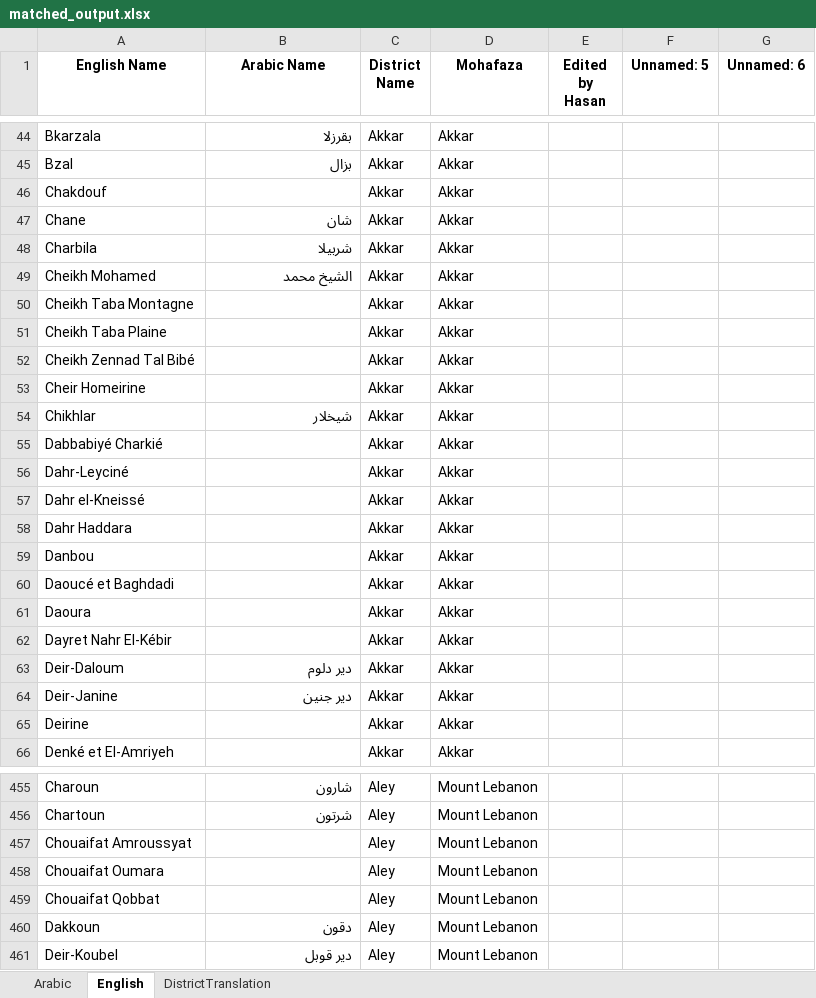
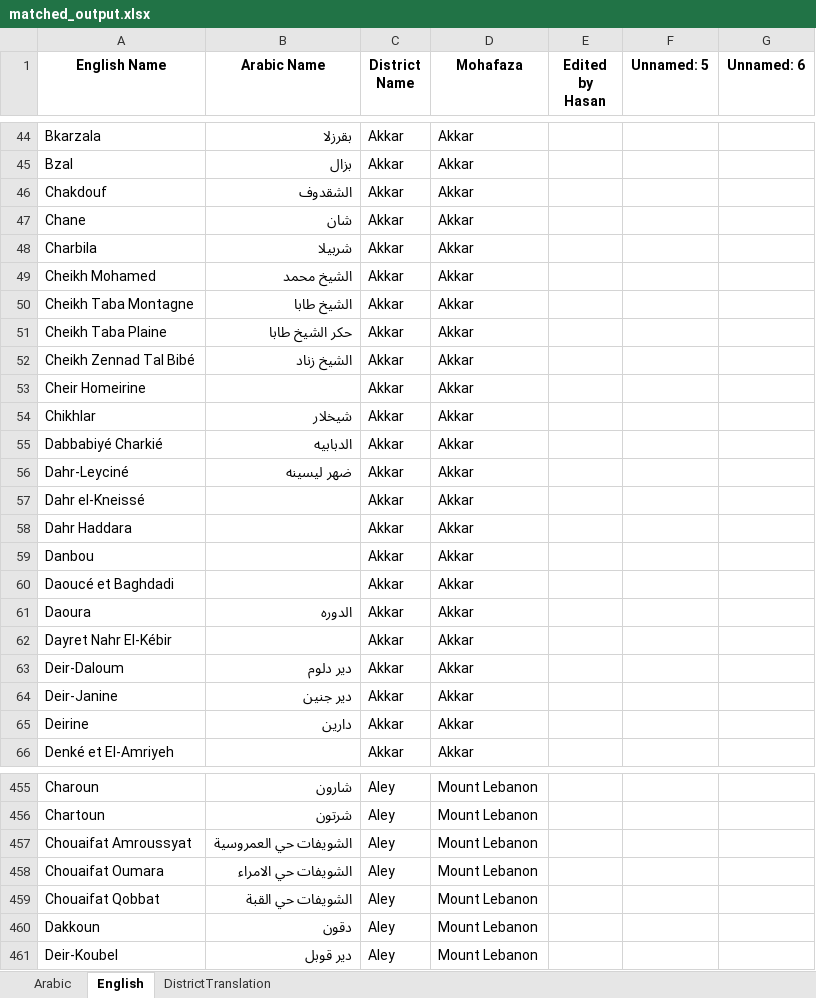
Before and after one commit to EbrahimKaram/Lebanese-Villages-List, an Excel workbook: FuzzyMatch/matched_output.xlsx, sheet English, drawn as a sheet; only a part is shown, gaps mark what is left out; values as stored, in another font and other column widths than the file's, no borders; the diff covers the shown part only; the diff names each change by its address in the sheet, - before the commit and + after, or states it on an @@ line.

```diff
--- a/FuzzyMatch/matched_output.xlsx (sheet English)
+++ b/FuzzyMatch/matched_output.xlsx (sheet English)
-B46 (Arabic Name): (empty)
+B46 (Arabic Name): الشقدوف
-B50 (Arabic Name): (empty)
+B50 (Arabic Name): الشيخ طابا
-B51 (Arabic Name): (empty)
+B51 (Arabic Name): حكر الشيخ طابا
-B52 (Arabic Name): (empty)
+B52 (Arabic Name): الشيخ زناد
-B55 (Arabic Name): (empty)
+B55 (Arabic Name): الدبابيه
-B56 (Arabic Name): (empty)
+B56 (Arabic Name): ضهر ليسينه
-B61 (Arabic Name): (empty)
+B61 (Arabic Name): الدوره
-B65 (Arabic Name): (empty)
+B65 (Arabic Name): دارين
-B457 (Arabic Name): (empty)
+B457 (Arabic Name): الشويفات حي العمروسية
-B458 (Arabic Name): (empty)
+B458 (Arabic Name): الشويفات حي الامراء
-B459 (Arabic Name): (empty)
+B459 (Arabic Name): الشويفات حي القبة
```
Also changed, not shown: 165 edited cells elsewhere in this sheet, sheet Arabic, 6 other files.
